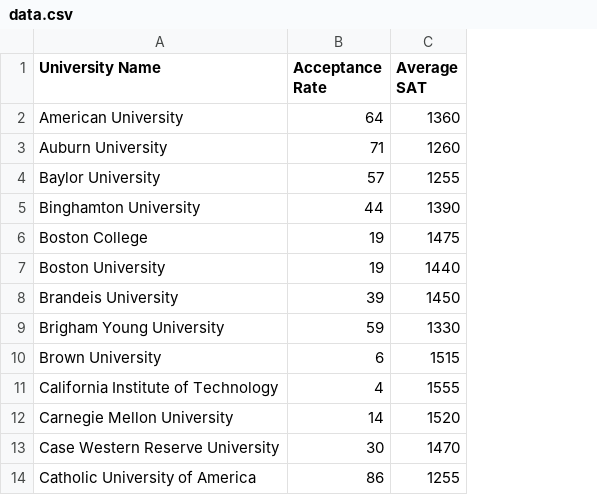
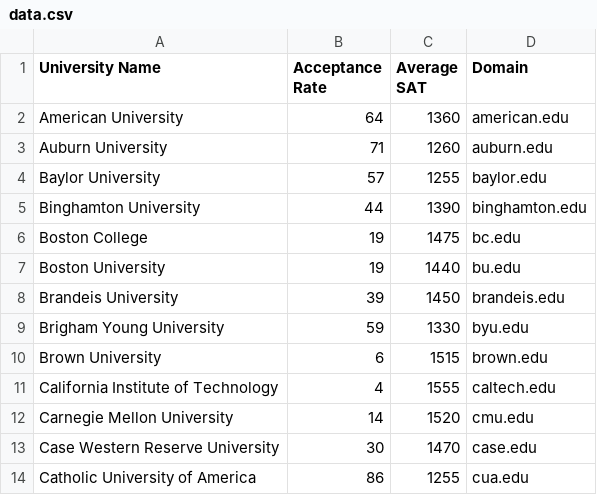
Before and after one commit to withereddetective/csp-hackathon-project, a CSV file: data.csv, drawn as a sheet; only a part is shown; the diff names each change by its address in the sheet, - before the commit and + after, or states it on an @@ line.

```diff
--- a/data.csv
+++ b/data.csv
+column D (Domain), rows 2-14: american.edu | auburn.edu | baylor.edu | binghamton.edu | bc.edu | bu.edu | brandeis.edu | byu.edu | brown.edu | caltech.edu | cmu.edu | case.edu | cua.edu
```
Also changed, not shown: 2 other files.
